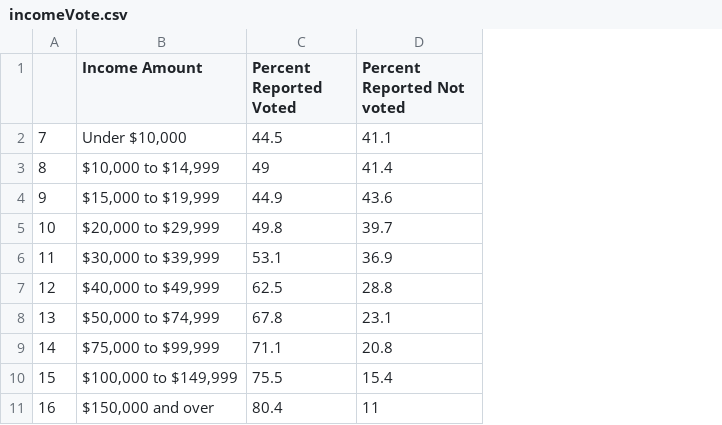
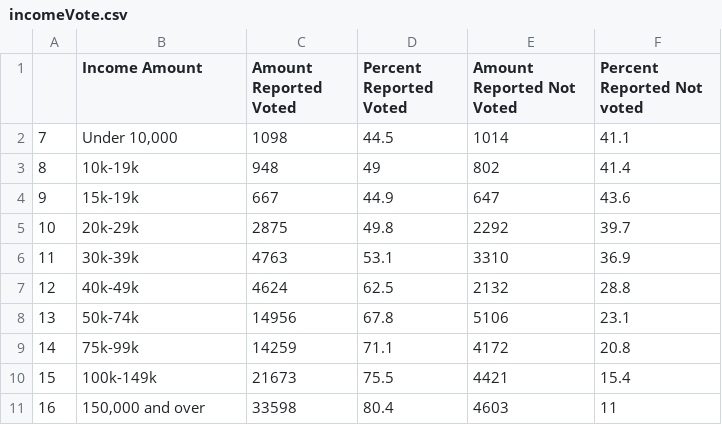
Before and after one commit to scartisp/visualization-project, a CSV file: data/incomeVote.csv, drawn as a sheet; the diff names each change by its address in the sheet, - before the commit and + after, or states it on an @@ line.

```diff
--- a/data/incomeVote.csv
+++ b/data/incomeVote.csv
+column C (Amount Reported Voted), rows 2-11: 1098 | 948 | 667 | 2875 | 4763 | 4624 | 14956 | 14259 | 21673 | 33598
+column E (Amount Reported Not Voted), rows 2-11: 1014 | 802 | 647 | 2292 | 3310 | 2132 | 5106 | 4172 | 4421 | 4603
-B2 (Income Amount): Under $10,000
+B2 (Income Amount): Under 10,000
-B3 (Income Amount): $10,000 to $14,999
+B3 (Income Amount): 10k-19k
-B4 (Income Amount): $15,000 to $19,999
+B4 (Income Amount): 15k-19k
-B5 (Income Amount): $20,000 to $29,999
+B5 (Income Amount): 20k-29k
-B6 (Income Amount): $30,000 to $39,999
+B6 (Income Amount): 30k-39k
-B7 (Income Amount): $40,000 to $49,999
+B7 (Income Amount): 40k-49k
-B8 (Income Amount): $50,000 to $74,999
+B8 (Income Amount): 50k-74k
-B9 (Income Amount): $75,000 to $99,999
+B9 (Income Amount): 75k-99k
-B10 (Income Amount): $100,000 to $149,999
+B10 (Income Amount): 100k-149k
-B11 (Income Amount): $150,000 and over
+B11 (Income Amount): 150,000 and over
```
Also changed, not shown: 2 other files.
